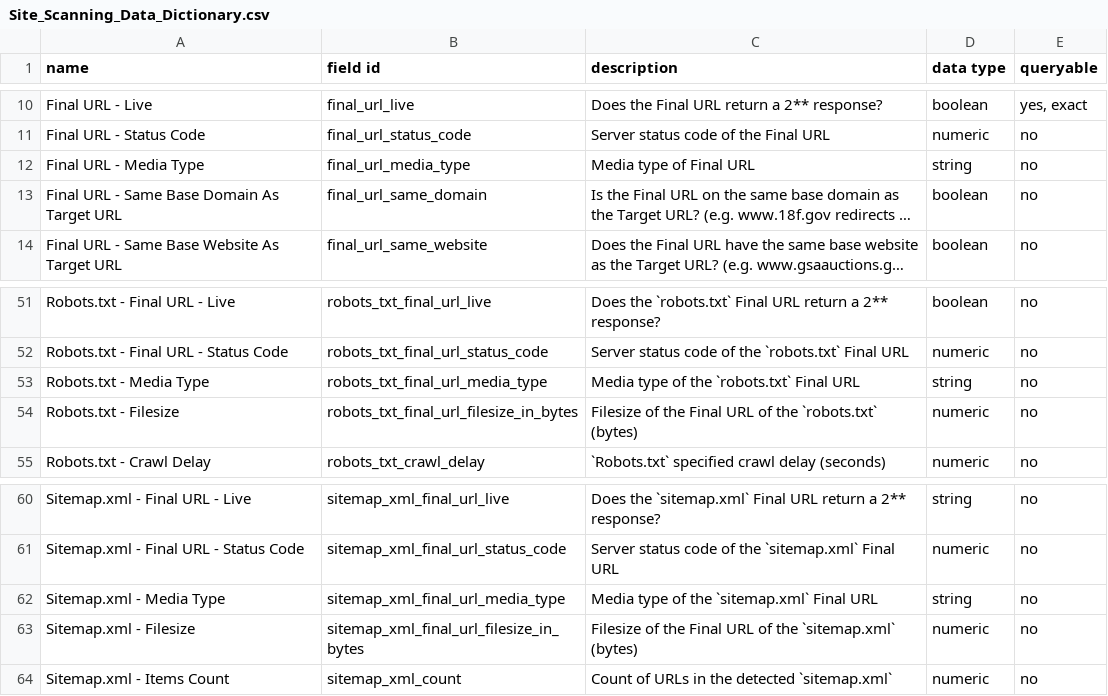
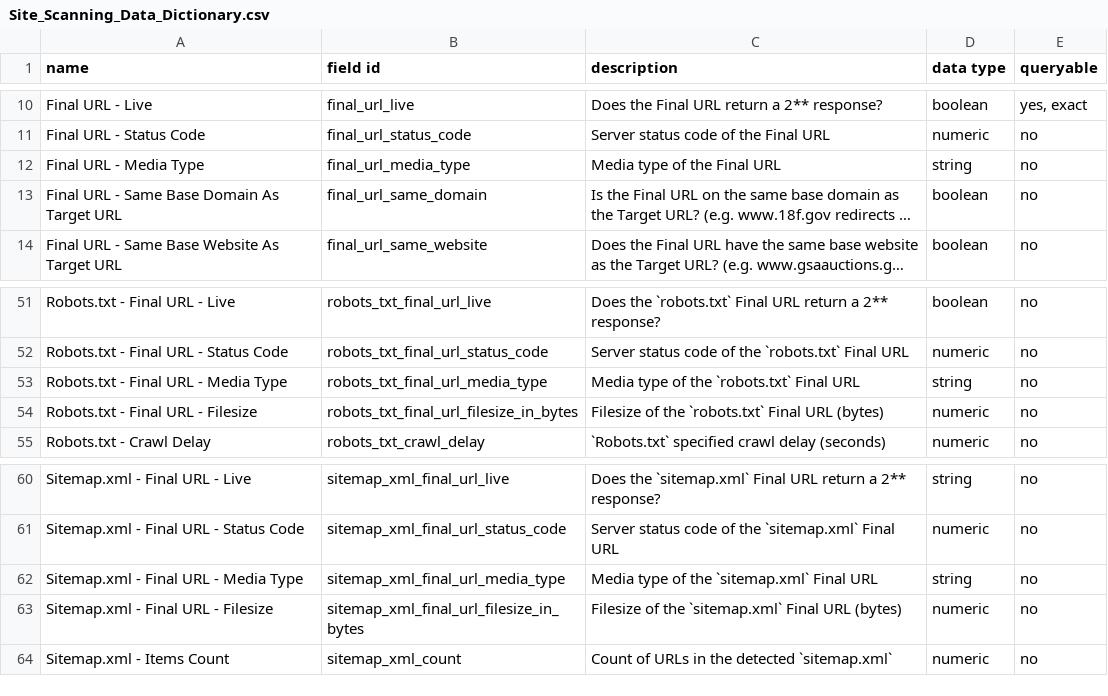
Before and after one commit to GSA/site-scanning-documentation, a CSV file: data/Site_Scanning_Data_Dictionary.csv, drawn as a sheet; only a part is shown, gaps mark what is left out; long unchanged cells end in …; the diff names each change by its address in the sheet, - before the commit and + after, or states it on an @@ line.

Commit message:
several

```diff
--- a/data/Site_Scanning_Data_Dictionary.csv
+++ b/data/Site_Scanning_Data_Dictionary.csv
-C12 (description): Media type of Final URL
+C12 (description): Media type of the Final URL
-A53 (name): Robots.txt - Media Type
+A53 (name): Robots.txt - Final URL - Media Type
-A54 (name): Robots.txt - Filesize
+A54 (name): Robots.txt - Final URL - Filesize
-C54 (description): …of the Final URL of the `robots.txt` (bytes)
+C54 (description): …of the `robots.txt` Final URL (bytes)
-A62 (name): Sitemap.xml - Media Type
+A62 (name): Sitemap.xml - Final URL - Media Type
-A63 (name): Sitemap.xml - Filesize
+A63 (name): Sitemap.xml - Final URL - Filesize
-C63 (description): …of the Final URL of the `sitemap.xml` (bytes)
+C63 (description): …of the `sitemap.xml` Final URL (bytes)
```
